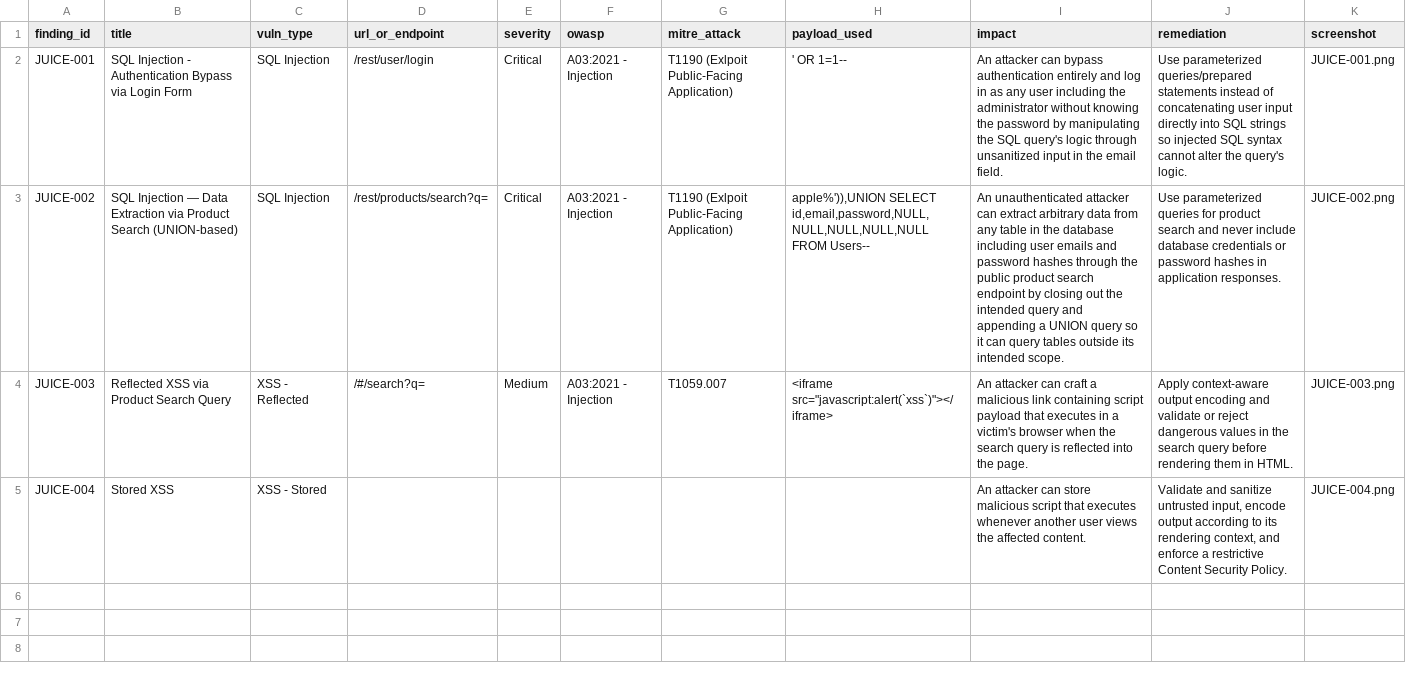
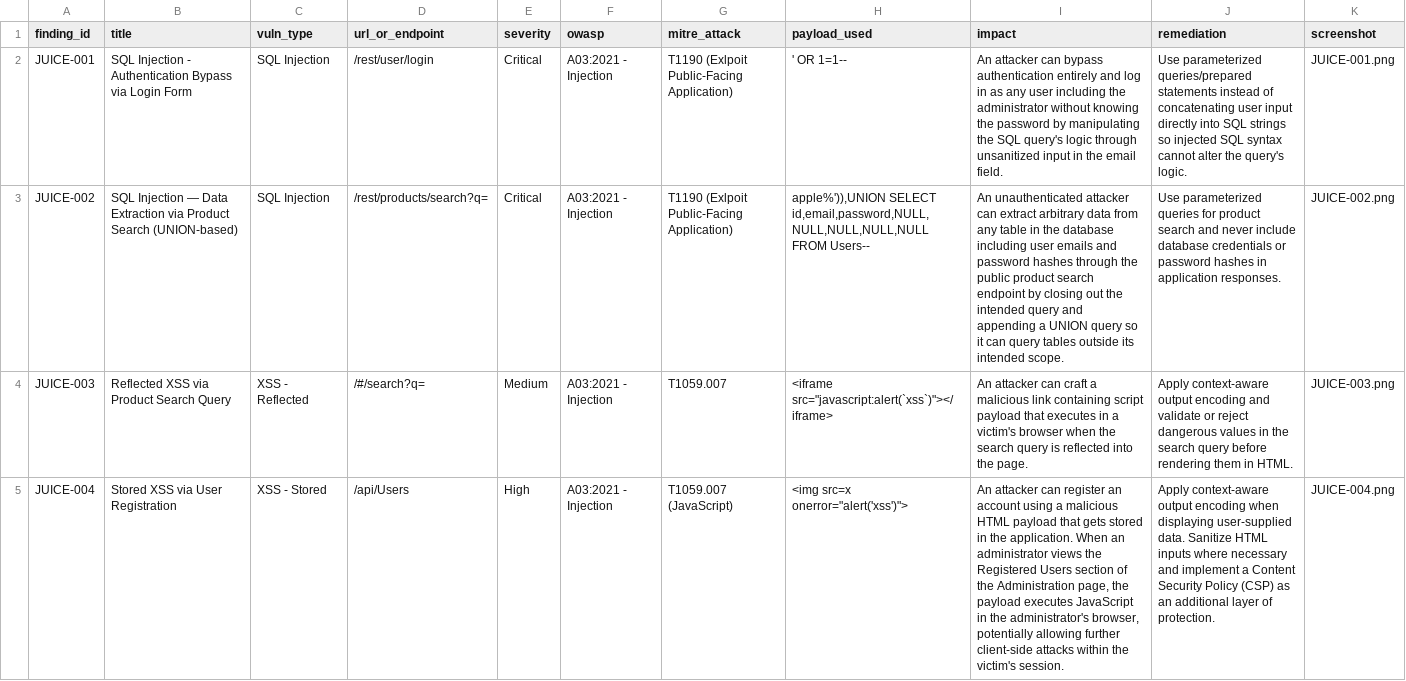
Before and after one commit to Alteyae/cs24-lab1, a CSV file: findings.csv, drawn as a sheet; the diff names each change by its address in the sheet, - before the commit and + after, or states it on an @@ line.

Commit message:
Revise JUICE-004 finding for stored XSS attack
Updated the stored XSS finding to specify the attack vector through user registration and included detailed remediation steps.

```diff
--- a/findings.csv
+++ b/findings.csv
-B5 (title): Stored XSS
+B5 (title): Stored XSS via User Registration
-D5 (url_or_endpoint): (empty)
+D5 (url_or_endpoint): /api/Users
-E5 (severity): (empty)
+E5 (severity): High
-F5 (owasp): (empty)
+F5 (owasp): A03:2021 - Injection
-G5 (mitre_attack): (empty)
+G5 (mitre_attack): T1059.007 (JavaScript)
-H5 (payload_used): (empty)
+H5 (payload_used): <img src=x onerror="alert('xss')">
-I5 (impact): …attacker can store malicious script that executes whenever another user views the affected content.
+I5 (impact): …attacker can register an account using a malicious HTML payload that gets stored in the application. When an administrator views the Registered Users section of the Administration page, the payload executes JavaScript in the administrator's browser, potentially allowing further client-side attacks within the victim's session.
-J5 (remediation): Validate and sanitize untrusted input, encode output according to its rendering context, and enforce a restrictive Content Security Policy.
+J5 (remediation): Apply context-aware output encoding when displaying user-supplied data. Sanitize HTML inputs where necessary and implement a Content Security Policy (CSP) as an additional layer of protection.
```
